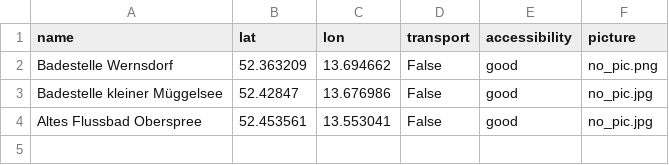
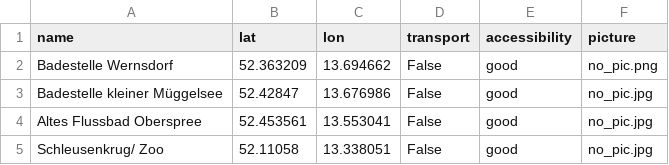
Before and after one commit to red5alex/launch_points, a CSV file: berlin/launch_without_transport.csv, drawn as a sheet; the diff names each change by its address in the sheet, - before the commit and + after, or states it on an @@ line.

```diff
--- a/berlin/launch_without_transport.csv
+++ b/berlin/launch_without_transport.csv
+row 5: Schleusenkrug/ Zoo | 52.11058 | 13.338051 | False | good | no_pic.jpg
```
Also changed, not shown: berlin/launch_with_transport.csv, 5 other files.
